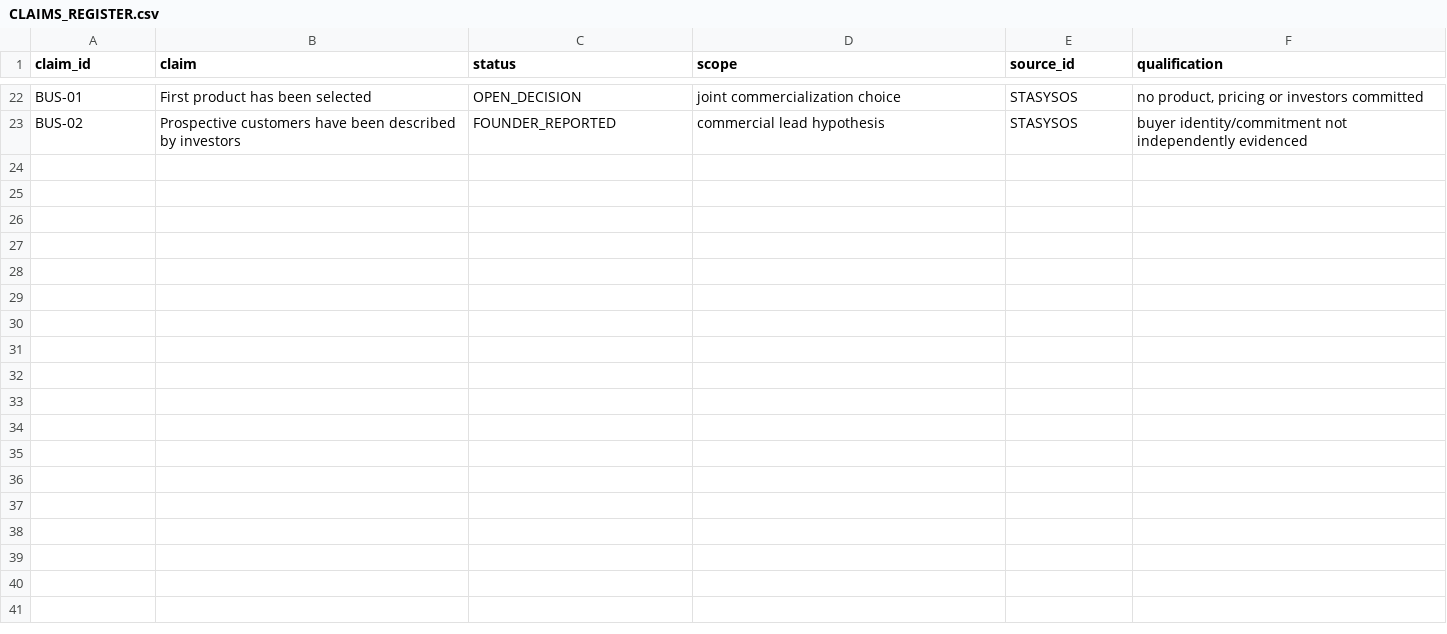
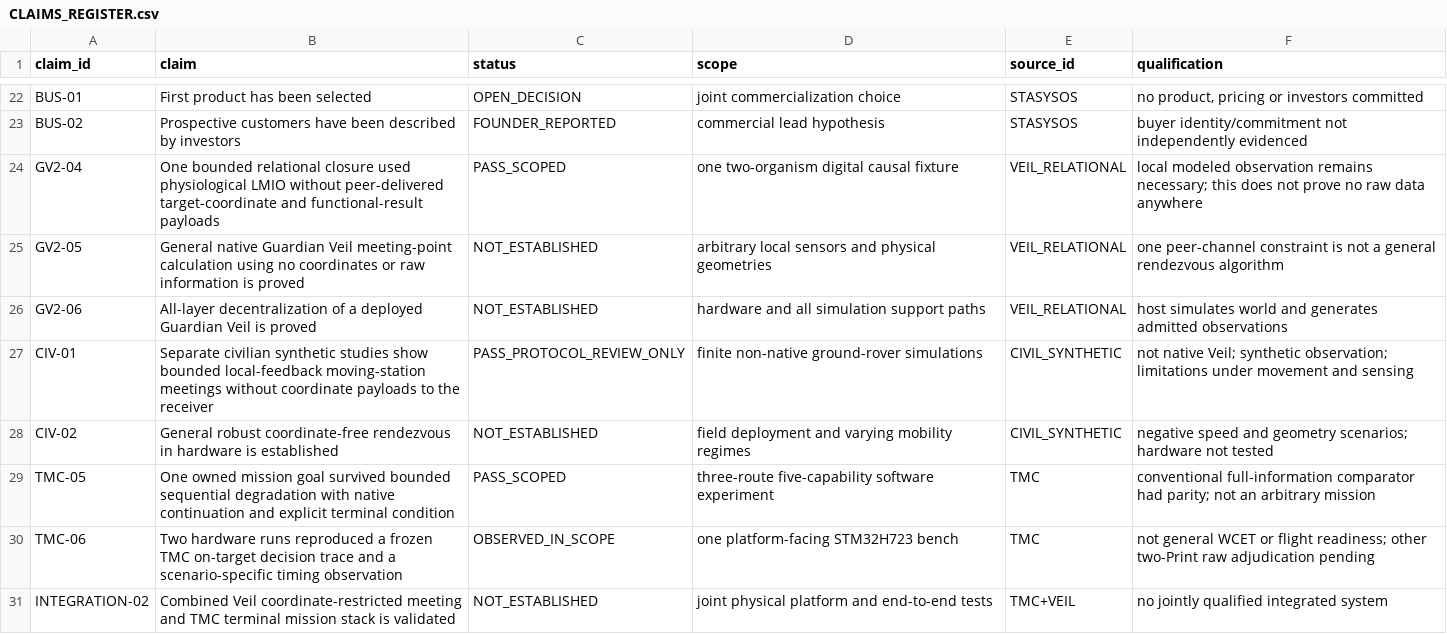
Before and after one commit to IkaRiche/LMA-Scientific-Technical-Due-Diligence, a CSV file: evidence/CLAIMS_REGISTER.csv, drawn as a sheet; only a part is shown, gaps mark what is left out; the diff names each change by its address in the sheet, - before the commit and + after, or states it on an @@ line.

Commit message:
docs: scope autonomy due diligence to three verified mechanisms

```diff
--- a/evidence/CLAIMS_REGISTER.csv
+++ b/evidence/CLAIMS_REGISTER.csv
+row 24: GV2-04 | One bounded relational closure used physiological LMIO without peer-delivered target-coordinate and functional-result payloads | PASS_SCOPED | one two-organism digital causal fixture | VEIL_RELATIONAL | local modeled observation remains necessary; this does not prove no raw data anywhere
+row 25: GV2-05 | General native Guardian Veil meeting-point calculation using no coordinates or raw information is proved | NOT_ESTABLISHED | arbitrary local sensors and physical geometries | VEIL_RELATIONAL | one peer-channel constraint is not a general rendezvous algorithm
+row 26: GV2-06 | All-layer decentralization of a deployed Guardian Veil is proved | NOT_ESTABLISHED | hardware and all simulation support paths | VEIL_RELATIONAL | host simulates world and generates admitted observations
+row 27: CIV-01 | Separate civilian synthetic studies show bounded local-feedback moving-station meetings without coordinate payloads to the receiver | PASS_PROTOCOL_REVIEW_ONLY | finite non-native ground-rover simulations | CIVIL_SYNTHETIC | not native Veil; synthetic observation; limitations under movement and sensing
+row 28: CIV-02 | General robust coordinate-free rendezvous in hardware is established | NOT_ESTABLISHED | field deployment and varying mobility regimes | CIVIL_SYNTHETIC | negative speed and geometry scenarios; hardware not tested
+row 29: TMC-05 | One owned mission goal survived bounded sequential degradation with native continuation and explicit terminal condition | PASS_SCOPED | three-route five-capability software experiment | TMC | conventional full-information comparator had parity; not an arbitrary mission
+row 30: TMC-06 | Two hardware runs reproduced a frozen TMC on-target decision trace and a scenario-specific timing observation | OBSERVED_IN_SCOPE | one platform-facing STM32H723 bench | TMC | not general WCET or flight readiness; other two-Print raw adjudication pending
+row 31: INTEGRATION-02 | Combined Veil coordinate-restricted meeting and TMC terminal mission stack is validated | NOT_ESTABLISHED | joint physical platform and end-to-end tests | TMC+VEIL | no jointly qualified integrated system
```
Also changed, not shown: 14 other files.
